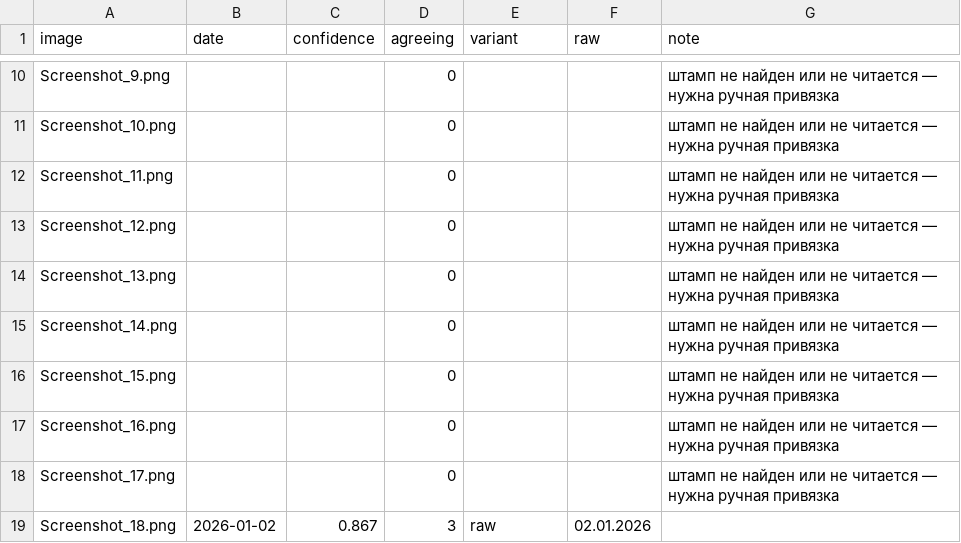
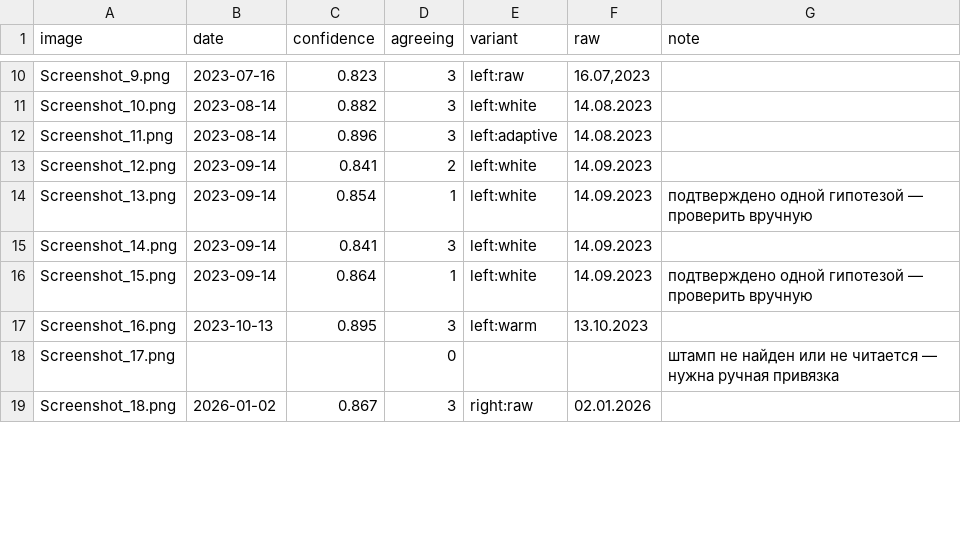
Before and after one commit to fadegor05/LCT-7, a CSV file: data/processed/date_stamps.csv, drawn as a sheet; only a part is shown, gaps mark what is left out; the diff covers the shown part only; the diff names each change by its address in the sheet, - before the commit and + after, or states it on an @@ line.

Commit message:
fix: два выреза под штамп даты вместо одного — recall 0.91 при 68 кадрах
Единый вырез во всю ширину сделал хуже (recall 0.044): штамп занимает
малую долю выреза и пороги перестают его выделять. Рабочий вариант —
правый и левый углы по отдельности, гипотезы голосуют вместе.

62 верных из 68 против прежних 47 из 52. Ложных срабатываний ноль,
несмотря на вдвое большую площадь поиска.

sites.csv: 47 кадров с площадкой и датой вместо 31, 17 групп вместо 10.
Вернулась серия p03 — пять дат с июня по октябрь 2023.

```diff
--- a/data/processed/date_stamps.csv
+++ b/data/processed/date_stamps.csv
-B10 (date): (empty)
+B10 (date): 2023-07-16
-C10 (confidence): (empty)
+C10 (confidence): 0.823
-D10:D12 (agreeing): 0
+D10:D12 (agreeing): 3
-E10 (variant): (empty)
+E10 (variant): left:raw
-F10 (raw): (empty)
+F10 (raw): 16.07,2023
-G10:G13 (note): штамп не найден или не читается — нужна ручная привязка
+G10:G13 (note): (empty)
-B11:B12 (date): (empty)
+B11:B12 (date): 2023-08-14
-C11 (confidence): (empty)
+C11 (confidence): 0.882
-E11 (variant): (empty)
+E11 (variant): left:white
-F11:F12 (raw): (empty)
+F11:F12 (raw): 14.08.2023
-C12 (confidence): (empty)
+C12 (confidence): 0.896
-E12 (variant): (empty)
+E12 (variant): left:adaptive
-B13:B16 (date): (empty)
+B13:B16 (date): 2023-09-14
-C13 (confidence): (empty)
+C13 (confidence): 0.841
-D13 (agreeing): 0
+D13 (agreeing): 2
-E13:E16 (variant): (empty)
+E13:E16 (variant): left:white
-F13:F16 (raw): (empty)
+F13:F16 (raw): 14.09.2023
-C14 (confidence): (empty)
+C14 (confidence): 0.854
-D14 (agreeing): 0
+D14 (agreeing): 1
-G14 (note): штамп не найден или не читается — нужна ручная привязка
+G14 (note): подтверждено одной гипотезой — проверить вручную
-C15 (confidence): (empty)
+C15 (confidence): 0.841
-D15 (agreeing): 0
+D15 (agreeing): 3
-G15 (note): штамп не найден или не читается — нужна ручная привязка
+G15 (note): (empty)
-C16 (confidence): (empty)
+C16 (confidence): 0.864
-D16 (agreeing): 0
+D16 (agreeing): 1
-G16 (note): штамп не найден или не читается — нужна ручная привязка
+G16 (note): подтверждено одной гипотезой — проверить вручную
-B17 (date): (empty)
+B17 (date): 2023-10-13
-C17 (confidence): (empty)
+C17 (confidence): 0.895
-D17 (agreeing): 0
+D17 (agreeing): 3
-E17 (variant): (empty)
+E17 (variant): left:warm
-F17 (raw): (empty)
+F17 (raw): 13.10.2023
-G17 (note): штамп не найден или не читается — нужна ручная привязка
+G17 (note): (empty)
-E19 (variant): raw
+E19 (variant): right:raw
```
Also changed, not shown: 89 edited cells elsewhere in this file, data/reference/sites.csv, 6 other files.
